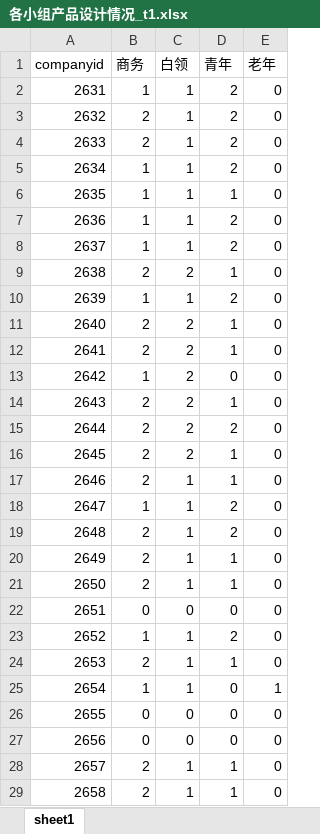
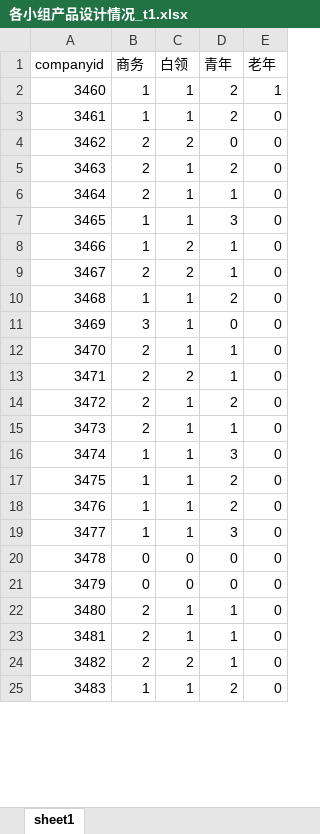
Before and after one commit to kmoonn/Xuechuang-Cup-Competition-Decision-Assistant, an Excel workbook: 各小组产品设计情况_t1.xlsx, sheet sheet1, drawn as a sheet; only a part is shown; the shorter side is filled out with more unchanged rows; values as stored, in another font and other column widths than the file's, no borders; removed rows and columns are numbered as before the commit, all else as after; the diff covers the shown part only; the diff names each change by its address in the sheet, - before the commit and + after, or states it on an @@ line.

```diff
--- a/各小组产品设计情况_t1.xlsx (sheet sheet1)
+++ b/各小组产品设计情况_t1.xlsx (sheet sheet1)
@@ row 44 moved to row 2: 3460 @@
@@ column A (companyid) renumbered between rows 3 and 41 @@
+row 4: 3462 | 2 | 2 | 0 | 0
@@ row 17 moved to row 6: 3464 @@
@@ row 50 moved to row 7: 3465 @@
+row 8: 3466 | 1 | 2 | 1 | 0
@@ row 5 moved to row 10: 3468 @@
+row 11: 3469 | 3 | 1 | 0 | 0
@@ row 20 moved to row 12: 3470 @@
@@ row 11 moved to row 13: 3471 @@
@@ row 21 moved to row 15: 3473 @@
-D16 (青年): 1
+D16 (青年): 3
@@ row 10 moved to row 34: 3492 @@
-row 12: 2641 | 2 | 2 | 1 | 0
-C19 (白领): 2
+C19 (白领): 1
-D19 (青年): 0
+D19 (青年): 3
-row 14: 2643 | 2 | 2 | 1 | 0
-row 15: 2644 | 2 | 2 | 2 | 0
-row 16: 2645 | 2 | 2 | 1 | 0
-row 18: 2647 | 1 | 1 | 2 | 0
@@ row 19 moved to row 32: 3490 @@
-row 22: 2651 | 0 | 0 | 0 | 0
-row 23: 2652 | 1 | 1 | 2 | 0
@@ row 24 moved to row 35: 3493 @@
-row 25: 2654 | 1 | 1 | 0 | 1
```
Also changed, not shown: 2 added rows, 8 removed rows and 3 edited cells elsewhere in this sheet, 各小组产品设计情况_t2.xlsx, 7 other files.
